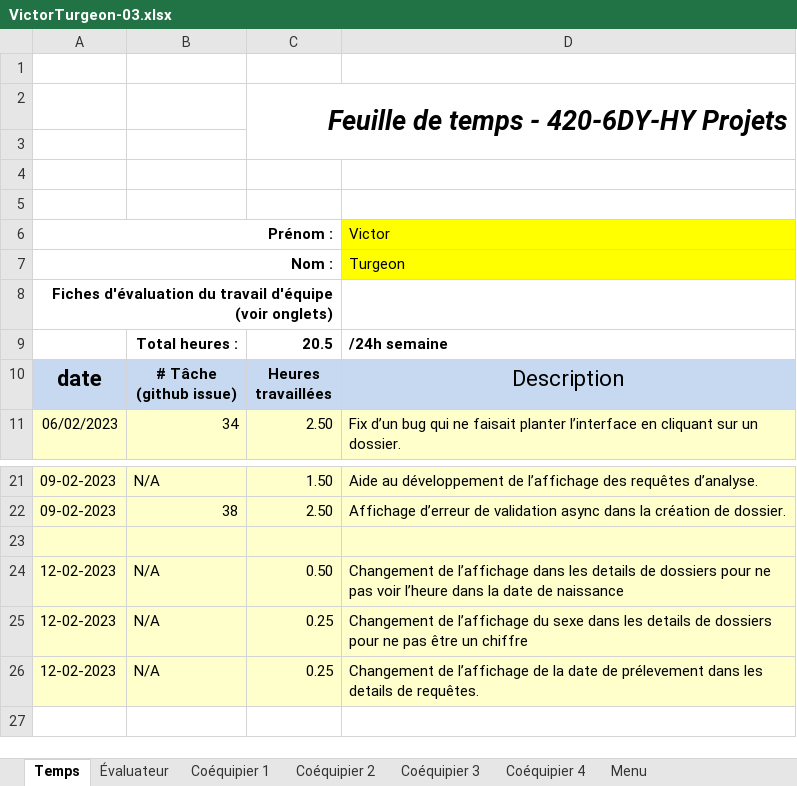
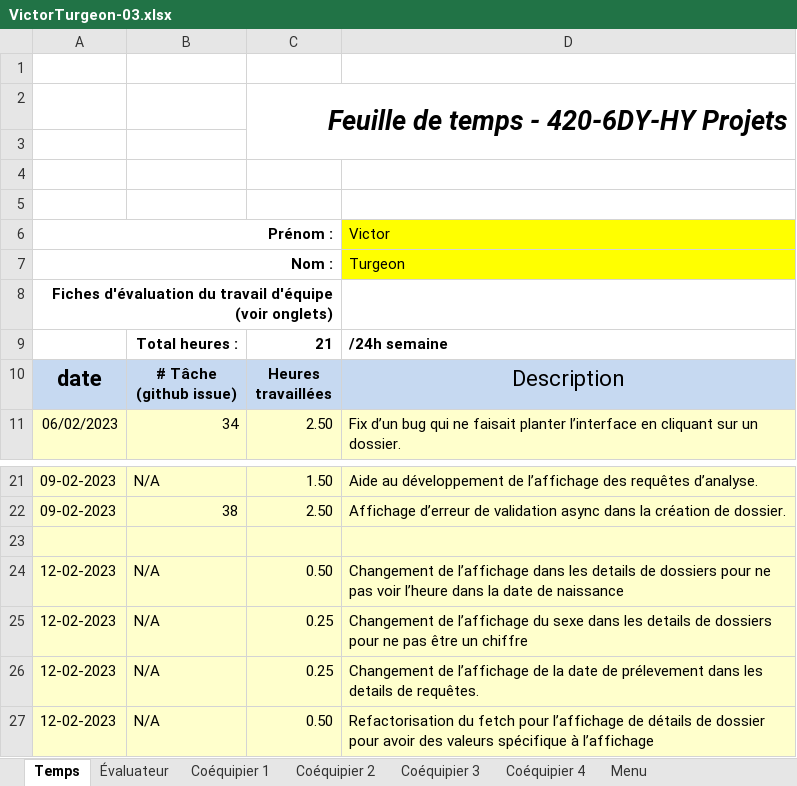
Before and after one commit to MainKarl/Rooftop, an Excel workbook: FichesTemps/VictorTurgeon-03.xlsx, sheet Temps, drawn as a sheet; only a part is shown, gaps mark what is left out; values as stored, in another font and other column widths than the file's, no borders; charts and pictures and conditional formats not drawn; the diff names each change by its address in the sheet, - before the commit and + after, or states it on an @@ line.

Commit message:
l'affichage de la date et du sexe dans tout les endroits qui prenne le dossier à partir du FolderDetails devrait être chillax

```diff
--- a/FichesTemps/VictorTurgeon-03.xlsx (sheet Temps)
+++ b/FichesTemps/VictorTurgeon-03.xlsx (sheet Temps)
-C9: 20.5
+C9: 21
+row 27: 12-02-2023 | N/A | 0.50 | Refactorisation du fetch pour l’affichage de détails de dossier pour avoir des valeurs spécifique à l’affichage
```
Also changed, not shown: charts or pictures, 4 other files.
